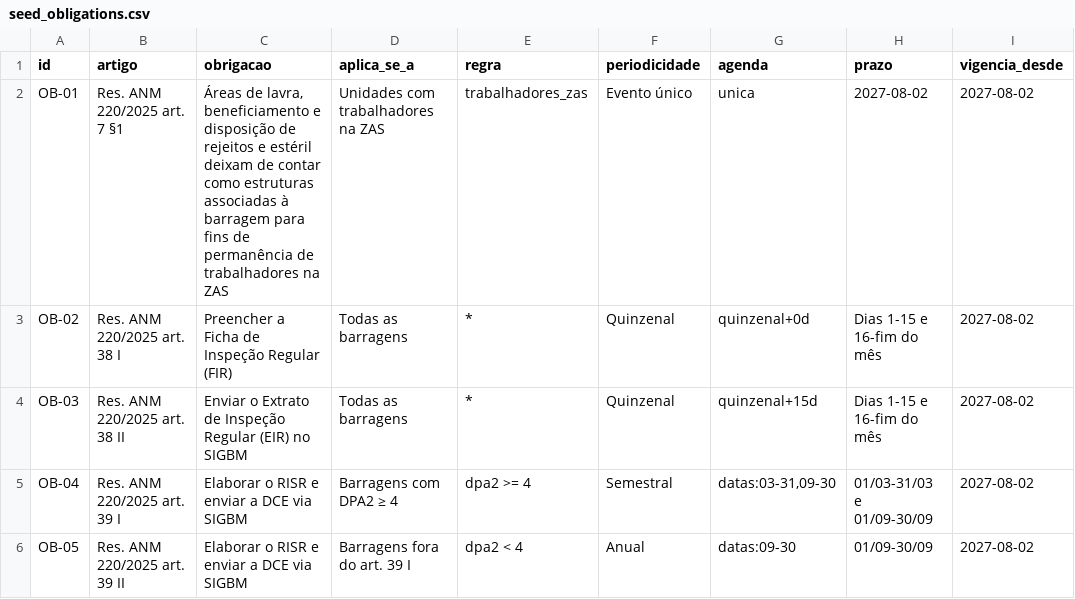
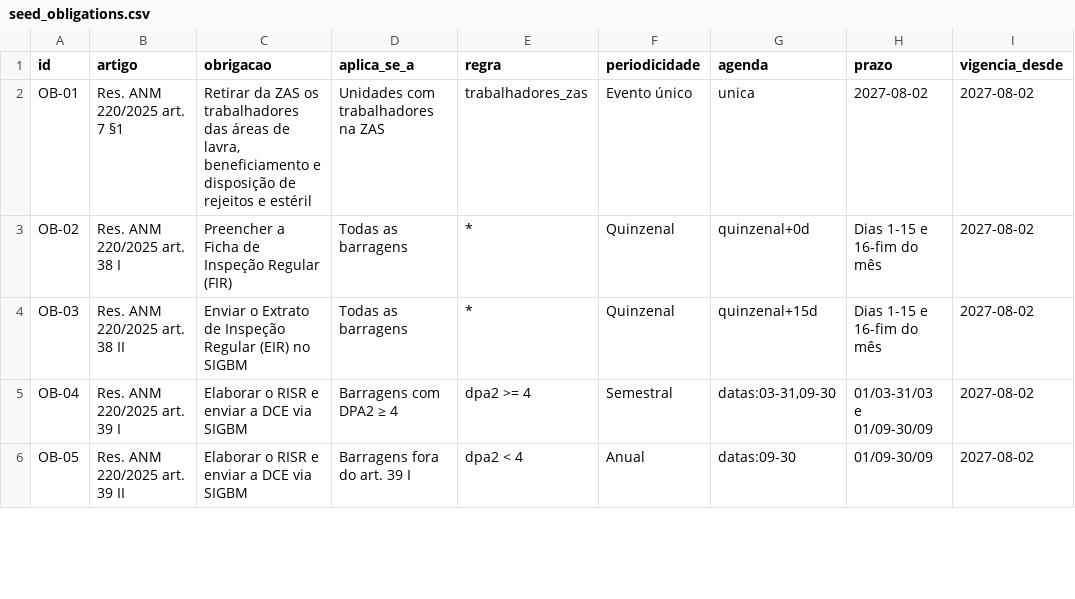
Before and after one commit to Samzax/hackathon-vx-d02, a CSV file: seed_obligations.csv, drawn as a sheet; only a part is shown; the diff names each change by its address in the sheet, - before the commit and + after, or states it on an @@ line.

```diff
--- a/seed_obligations.csv
+++ b/seed_obligations.csv
-C2 (obrigacao): Áreas de lavra, beneficiamento e disposição de rejeitos e estéril deixam de contar como estruturas associadas à barragem para fins de permanência de trabalhadores na ZAS
+C2 (obrigacao): Retirar da ZAS os trabalhadores das áreas de lavra, beneficiamento e disposição de rejeitos e estéril
```
Also changed, not shown: 2 other files.
